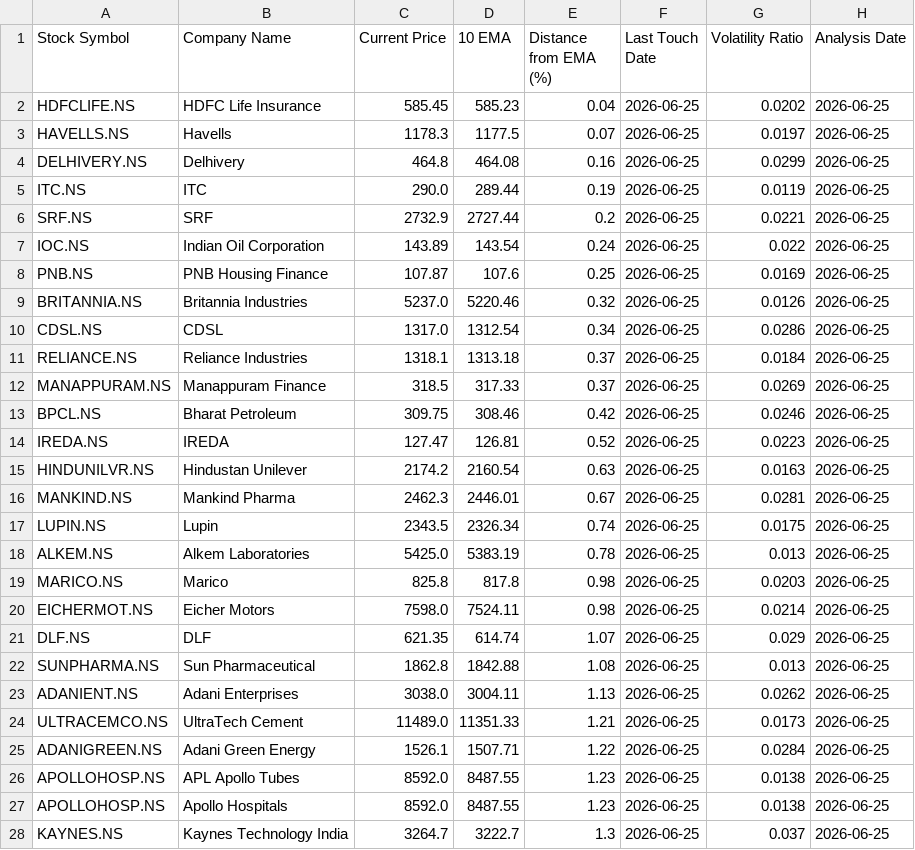
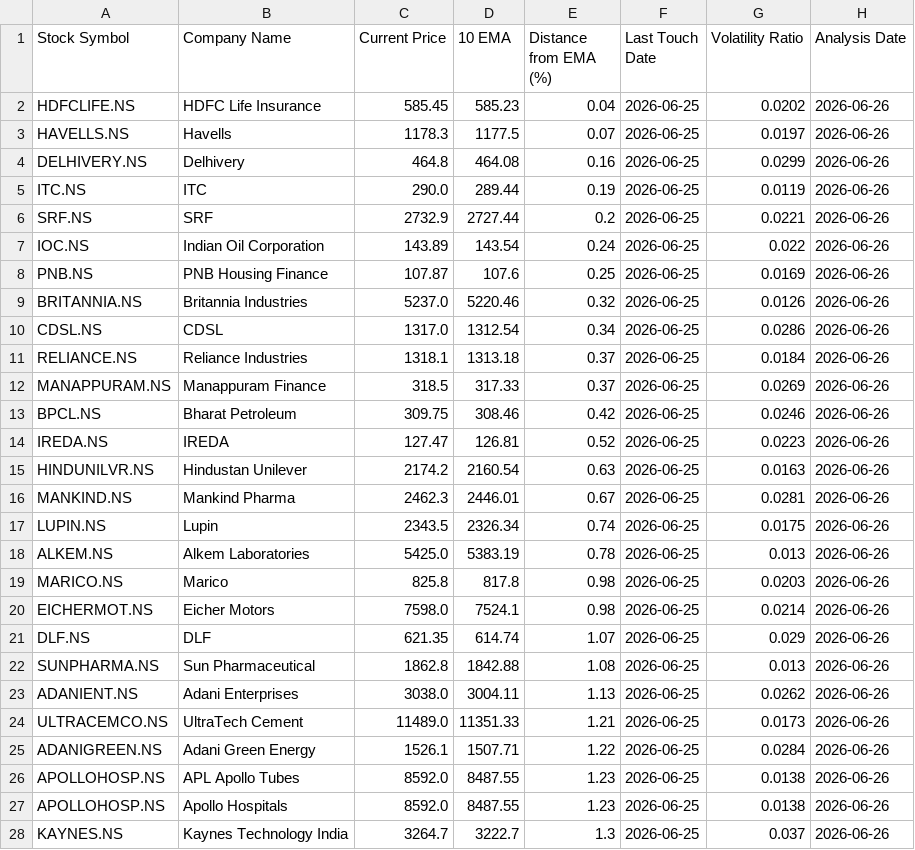
Before and after one commit to ashishbhagat2/ema-screener, a CSV file: ema_screener_results.csv, drawn as a sheet; only a part is shown; the diff covers the shown part only.

```diff
--- a/ema_screener_results.csv
+++ b/ema_screener_results.csv
@@ -1,28 +1,28 @@
 Stock Symbol,Company Name,Current Price,10 EMA,Distance from EMA (%),Last Touch Date,Volatility Ratio,Analysis Date
-HDFCLIFE.NS,HDFC Life Insurance,585.45,585.23,0.04,2026-06-25,0.0202,2026-06-25
-HAVELLS.NS,Havells,1178.3,1177.5,0.07,2026-06-25,0.0197,2026-06-25
-DELHIVERY.NS,Delhivery,464.8,464.08,0.16,2026-06-25,0.0299,2026-06-25
-ITC.NS,ITC,290.0,289.44,0.19,2026-06-25,0.0119,2026-06-25
-SRF.NS,SRF,2732.9,2727.44,0.2,2026-06-25,0.0221,2026-06-25
-IOC.NS,Indian Oil Corporation,143.89,143.54,0.24,2026-06-25,0.022,2026-06-25
-PNB.NS,PNB Housing Finance,107.87,107.6,0.25,2026-06-25,0.0169,2026-06-25
-BRITANNIA.NS,Britannia Industries,5237.0,5220.46,0.32,2026-06-25,0.0126,2026-06-25
-CDSL.NS,CDSL,1317.0,1312.54,0.34,2026-06-25,0.0286,2026-06-25
-RELIANCE.NS,Reliance Industries,1318.1,1313.18,0.37,2026-06-25,0.0184,2026-06-25
-MANAPPURAM.NS,Manappuram Finance,318.5,317.33,0.37,2026-06-25,0.0269,2026-06-25
-BPCL.NS,Bharat Petroleum,309.75,308.46,0.42,2026-06-25,0.0246,2026-06-25
-IREDA.NS,IREDA,127.47,126.81,0.52,2026-06-25,0.0223,2026-06-25
-HINDUNILVR.NS,Hindustan Unilever,2174.2,2160.54,0.63,2026-06-25,0.0163,2026-06-25
-MANKIND.NS,Mankind Pharma,2462.3,2446.01,0.67,2026-06-25,0.0281,2026-06-25
-LUPIN.NS,Lupin,2343.5,2326.34,0.74,2026-06-25,0.0175,2026-06-25
-ALKEM.NS,Alkem Laboratories,5425.0,5383.19,0.78,2026-06-25,0.013,2026-06-25
-MARICO.NS,Marico,825.8,817.8,0.98,2026-06-25,0.0203,2026-06-25
-EICHERMOT.NS,Eicher Motors,7598.0,7524.11,0.98,2026-06-25,0.0214,2026-06-25
-DLF.NS,DLF,621.35,614.74,1.07,2026-06-25,0.029,2026-06-25
-SUNPHARMA.NS,Sun Pharmaceutical,1862.8,1842.88,1.08,2026-06-25,0.013,2026-06-25
-ADANIENT.NS,Adani Enterprises,3038.0,3004.11,1.13,2026-06-25,0.0262,2026-06-25
-ULTRACEMCO.NS,UltraTech Cement,11489.0,11351.33,1.21,2026-06-25,0.0173,2026-06-25
-ADANIGREEN.NS,Adani Green Energy,1526.1,1507.71,1.22,2026-06-25,0.0284,2026-06-25
-APOLLOHOSP.NS,APL Apollo Tubes,8592.0,8487.55,1.23,2026-06-25,0.0138,2026-06-25
-APOLLOHOSP.NS,Apollo Hospitals,8592.0,8487.55,1.23,2026-06-25,0.0138,2026-06-25
-KAYNES.NS,Kaynes Technology India,3264.7,3222.7,1.3,2026-06-25,0.037,2026-06-25
+HDFCLIFE.NS,HDFC Life Insurance,585.45,585.23,0.04,2026-06-25,0.0202,2026-06-26
+HAVELLS.NS,Havells,1178.3,1177.5,0.07,2026-06-25,0.0197,2026-06-26
+DELHIVERY.NS,Delhivery,464.8,464.08,0.16,2026-06-25,0.0299,2026-06-26
+ITC.NS,ITC,290.0,289.44,0.19,2026-06-25,0.0119,2026-06-26
+SRF.NS,SRF,2732.9,2727.44,0.2,2026-06-25,0.0221,2026-06-26
+IOC.NS,Indian Oil Corporation,143.89,143.54,0.24,2026-06-25,0.022,2026-06-26
+PNB.NS,PNB Housing Finance,107.87,107.6,0.25,2026-06-25,0.0169,2026-06-26
+BRITANNIA.NS,Britannia Industries,5237.0,5220.46,0.32,2026-06-25,0.0126,2026-06-26
+CDSL.NS,CDSL,1317.0,1312.54,0.34,2026-06-25,0.0286,2026-06-26
+RELIANCE.NS,Reliance Industries,1318.1,1313.18,0.37,2026-06-25,0.0184,2026-06-26
+MANAPPURAM.NS,Manappuram Finance,318.5,317.33,0.37,2026-06-25,0.0269,2026-06-26
+BPCL.NS,Bharat Petroleum,309.75,308.46,0.42,2026-06-25,0.0246,2026-06-26
+IREDA.NS,IREDA,127.47,126.81,0.52,2026-06-25,0.0223,2026-06-26
+HINDUNILVR.NS,Hindustan Unilever,2174.2,2160.54,0.63,2026-06-25,0.0163,2026-06-26
+MANKIND.NS,Mankind Pharma,2462.3,2446.01,0.67,2026-06-25,0.0281,2026-06-26
+LUPIN.NS,Lupin,2343.5,2326.34,0.74,2026-06-25,0.0175,2026-06-26
+ALKEM.NS,Alkem Laboratories,5425.0,5383.19,0.78,2026-06-25,0.013,2026-06-26
+MARICO.NS,Marico,825.8,817.8,0.98,2026-06-25,0.0203,2026-06-26
+EICHERMOT.NS,Eicher Motors,7598.0,7524.1,0.98,2026-06-25,0.0214,2026-06-26
+DLF.NS,DLF,621.35,614.74,1.07,2026-06-25,0.029,2026-06-26
+SUNPHARMA.NS,Sun Pharmaceutical,1862.8,1842.88,1.08,2026-06-25,0.013,2026-06-26
+ADANIENT.NS,Adani Enterprises,3038.0,3004.11,1.13,2026-06-25,0.0262,2026-06-26
+ULTRACEMCO.NS,UltraTech Cement,11489.0,11351.33,1.21,2026-06-25,0.0173,2026-06-26
+ADANIGREEN.NS,Adani Green Energy,1526.1,1507.71,1.22,2026-06-25,0.0284,2026-06-26
+APOLLOHOSP.NS,APL Apollo Tubes,8592.0,8487.55,1.23,2026-06-25,0.0138,2026-06-26
+APOLLOHOSP.NS,Apollo Hospitals,8592.0,8487.55,1.23,2026-06-25,0.0138,2026-06-26
+KAYNES.NS,Kaynes Technology India,3264.7,3222.7,1.3,2026-06-25,0.037,2026-06-26
```
Also changed, not shown: 25 edited cells elsewhere in this file, debug_analysis.csv.
